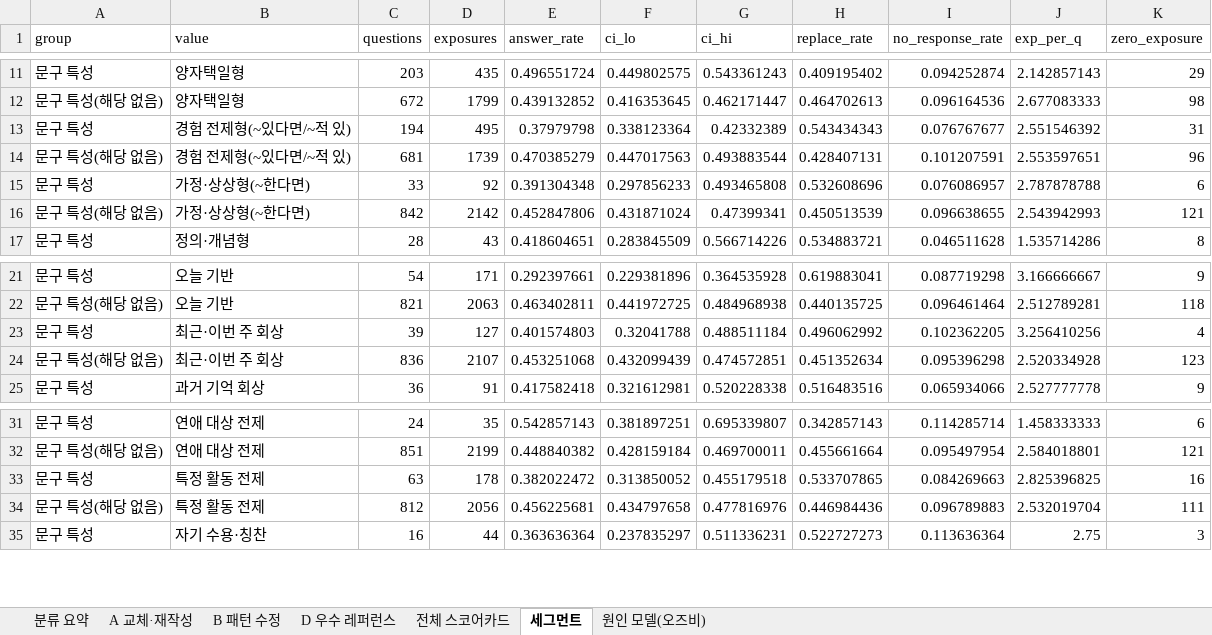
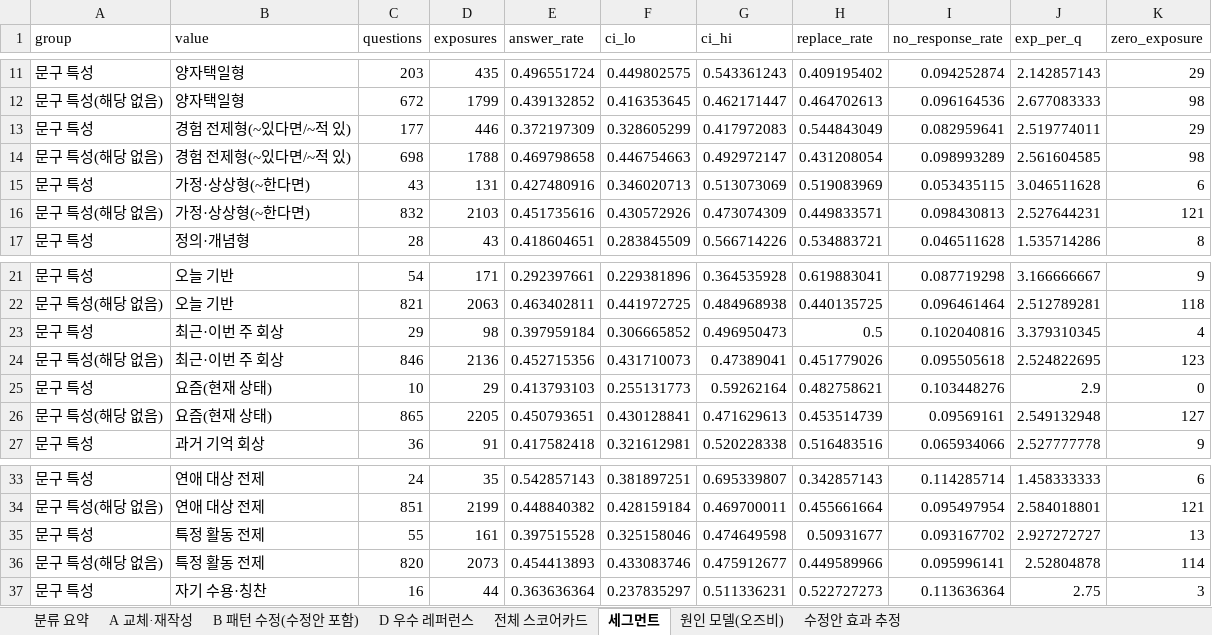
Before and after one commit to ahnhyun3921-alt/questions, an Excel workbook: output/question_review.xlsx, sheet 세그먼트, drawn as a sheet; only a part is shown, gaps mark what is left out; values as stored, in another font and other column widths than the file's, no borders; removed rows and columns are numbered as before the commit, all else as after; the diff names each change by its address in the sheet, - before the commit and + after, or states it on an @@ line.

```diff
--- a/output/question_review.xlsx (sheet 세그먼트)
+++ b/output/question_review.xlsx (sheet 세그먼트)
-sheet tab: B 패턴 수정
+sheet tab: B 패턴 수정(수정안 포함)
+sheet tab: 수정안 효과 추정
-row 13: 문구 특성 | 경험 전제형(~있다면/~적 있) | 194 | 495 | 0.37979798 | 0.338123364 | 0.42332389 | 0.543434343 | 0.076767677 | 2.551546392 | 31
-row 14: 문구 특성(해당 없음) | 경험 전제형(~있다면/~적 있) | 681 | 1739 | 0.470385279 | 0.447017563 | 0.493883544 | 0.428407131 | 0.101207591 | 2.553597651 | 96
-row 15: 문구 특성 | 가정·상상형(~한다면) | 33 | 92 | 0.391304348 | 0.297856233 | 0.493465808 | 0.532608696 | 0.076086957 | 2.787878788 | 6
-row 16: 문구 특성(해당 없음) | 가정·상상형(~한다면) | 842 | 2142 | 0.452847806 | 0.431871024 | 0.47399341 | 0.450513539 | 0.096638655 | 2.543942993 | 121
+row 13: 문구 특성 | 경험 전제형(~있다면/~적 있) | 177 | 446 | 0.372197309 | 0.328605299 | 0.417972083 | 0.544843049 | 0.082959641 | 2.519774011 | 29
+row 14: 문구 특성(해당 없음) | 경험 전제형(~있다면/~적 있) | 698 | 1788 | 0.469798658 | 0.446754663 | 0.492972147 | 0.431208054 | 0.098993289 | 2.561604585 | 98
+row 15: 문구 특성 | 가정·상상형(~한다면) | 43 | 131 | 0.427480916 | 0.346020713 | 0.513073069 | 0.519083969 | 0.053435115 | 3.046511628 | 6
+row 16: 문구 특성(해당 없음) | 가정·상상형(~한다면) | 832 | 2103 | 0.451735616 | 0.430572926 | 0.473074309 | 0.449833571 | 0.098430813 | 2.527644231 | 121
-row 23: 문구 특성 | 최근·이번 주 회상 | 39 | 127 | 0.401574803 | 0.32041788 | 0.488511184 | 0.496062992 | 0.102362205 | 3.256410256 | 4
-row 24: 문구 특성(해당 없음) | 최근·이번 주 회상 | 836 | 2107 | 0.453251068 | 0.432099439 | 0.474572851 | 0.451352634 | 0.095396298 | 2.520334928 | 123
+row 23: 문구 특성 | 최근·이번 주 회상 | 29 | 98 | 0.397959184 | 0.306665852 | 0.496950473 | 0.5 | 0.102040816 | 3.379310345 | 4
+row 24: 문구 특성(해당 없음) | 최근·이번 주 회상 | 846 | 2136 | 0.452715356 | 0.431710073 | 0.47389041 | 0.451779026 | 0.095505618 | 2.524822695 | 123
+row 25: 문구 특성 | 요즘(현재 상태) | 10 | 29 | 0.413793103 | 0.255131773 | 0.59262164 | 0.482758621 | 0.103448276 | 2.9 | 0
+row 26: 문구 특성(해당 없음) | 요즘(현재 상태) | 865 | 2205 | 0.450793651 | 0.430128841 | 0.471629613 | 0.453514739 | 0.09569161 | 2.549132948 | 127
-row 33: 문구 특성 | 특정 활동 전제 | 63 | 178 | 0.382022472 | 0.313850052 | 0.455179518 | 0.533707865 | 0.084269663 | 2.825396825 | 16
-row 34: 문구 특성(해당 없음) | 특정 활동 전제 | 812 | 2056 | 0.456225681 | 0.434797658 | 0.477816976 | 0.446984436 | 0.096789883 | 2.532019704 | 111
+row 35: 문구 특성 | 특정 활동 전제 | 55 | 161 | 0.397515528 | 0.325158046 | 0.474649598 | 0.50931677 | 0.093167702 | 2.927272727 | 13
+row 36: 문구 특성(해당 없음) | 특정 활동 전제 | 820 | 2073 | 0.454413893 | 0.433083746 | 0.475912677 | 0.449589966 | 0.095996141 | 2.52804878 | 114
```
Also changed, not shown: sheet 전체 스코어카드, sheet B 패턴 수정(수정안 포함), sheet D 우수 레퍼런스, sheet A 교체·재작성, sheet 원인 모델(오즈비), sheet 분류 요약, 18 other files.
